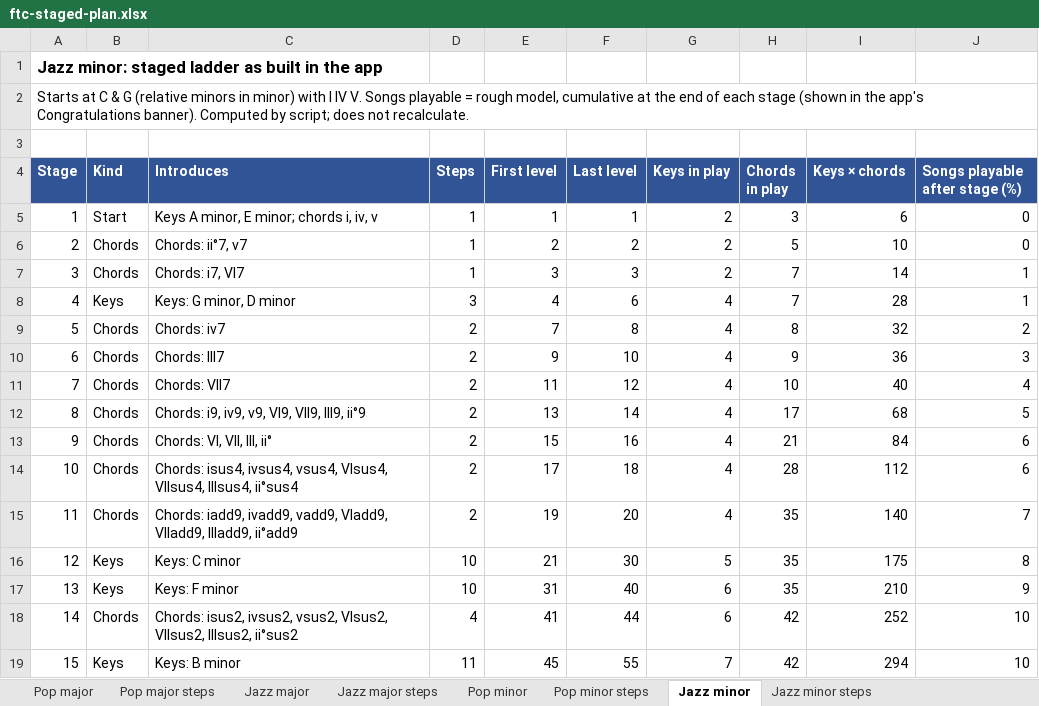
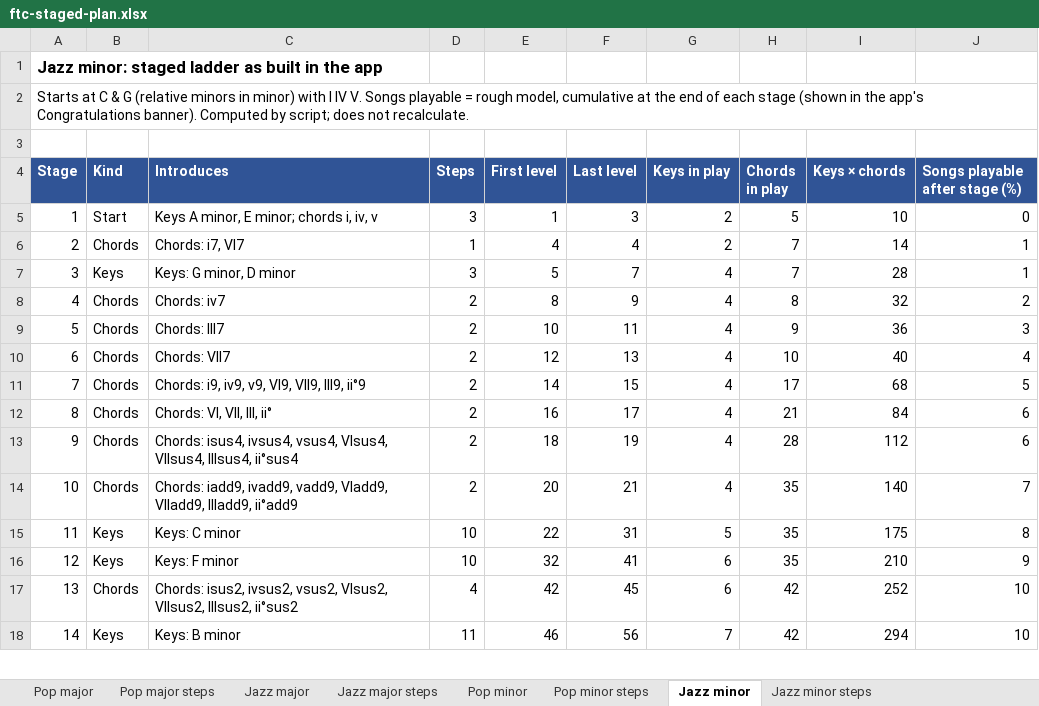
Before and after one commit to dondo/music-theory, an Excel workbook: datasets/ftc-staged-plan.xlsx, sheet Jazz minor, drawn as a sheet; only a part is shown; values as stored, in another font and other column widths than the file's, no borders; removed rows and columns are numbered as before the commit, all else as after; the diff covers the shown part only; the diff names each change by its address in the sheet, - before the commit and + after, or states it on an @@ line.

```diff
--- a/datasets/ftc-staged-plan.xlsx (sheet Jazz minor)
+++ b/datasets/ftc-staged-plan.xlsx (sheet Jazz minor)
-D5 (Steps): 1
+D5 (Steps): 3
-F5 (Last level): 1
+F5 (Last level): 3
-H5 (Chords in play): 3
+H5 (Chords in play): 5
-I5 (Keys × chords): 6
+I5 (Keys × chords): 10
-row 6: 2 | Chords | Chords: ii°7, v7 | 1 | 2 | 2 | 2 | 5 | 10 | 0
@@ column A (Stage) renumbered from row 6 down @@
-E6 (First level): 3
+E6 (First level): 4
-F6 (Last level): 3
+F6 (Last level): 4
-E7 (First level): 4
+E7 (First level): 5
-F7 (Last level): 6
+F7 (Last level): 7
-E8 (First level): 7
+E8 (First level): 8
-F8 (Last level): 8
+F8 (Last level): 9
-E9 (First level): 9
+E9 (First level): 10
-F9 (Last level): 10
+F9 (Last level): 11
-E10 (First level): 11
+E10 (First level): 12
-F10 (Last level): 12
+F10 (Last level): 13
-E11 (First level): 13
+E11 (First level): 14
-F11 (Last level): 14
+F11 (Last level): 15
-E12 (First level): 15
+E12 (First level): 16
-F12 (Last level): 16
+F12 (Last level): 17
-E13 (First level): 17
+E13 (First level): 18
-F13 (Last level): 18
+F13 (Last level): 19
-E14 (First level): 19
+E14 (First level): 20
-F14 (Last level): 20
+F14 (Last level): 21
-E15 (First level): 21
+E15 (First level): 22
-F15 (Last level): 30
+F15 (Last level): 31
-E16 (First level): 31
+E16 (First level): 32
-F16 (Last level): 40
+F16 (Last level): 41
-E17 (First level): 41
+E17 (First level): 42
-F17 (Last level): 44
+F17 (Last level): 45
-E18 (First level): 45
+E18 (First level): 46
-F18 (Last level): 55
+F18 (Last level): 56
```
Also changed, not shown: 14 edited cells elsewhere in this sheet, sheet Jazz major steps, sheet Jazz minor steps, sheet Pop major steps, sheet Pop minor steps, sheet Jazz major, sheet Pop major, 1 more sheet, 7 other files.
